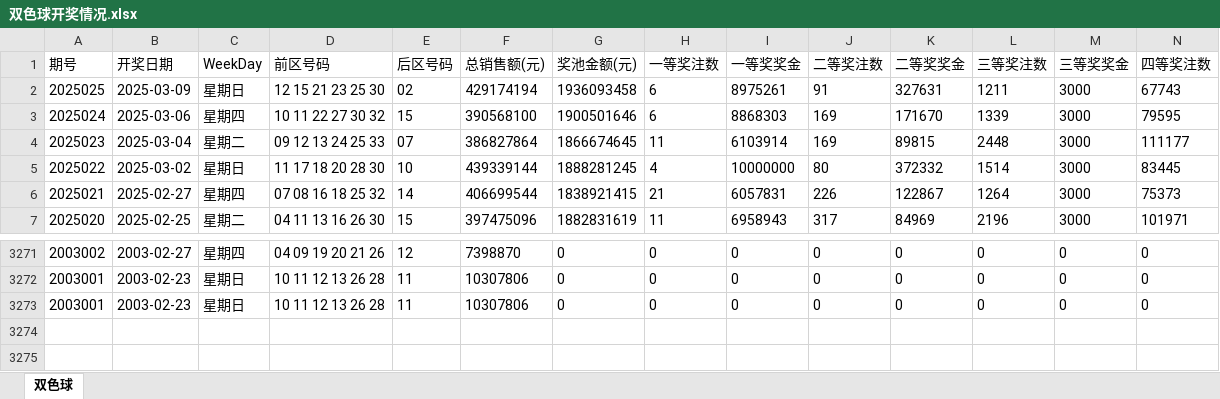
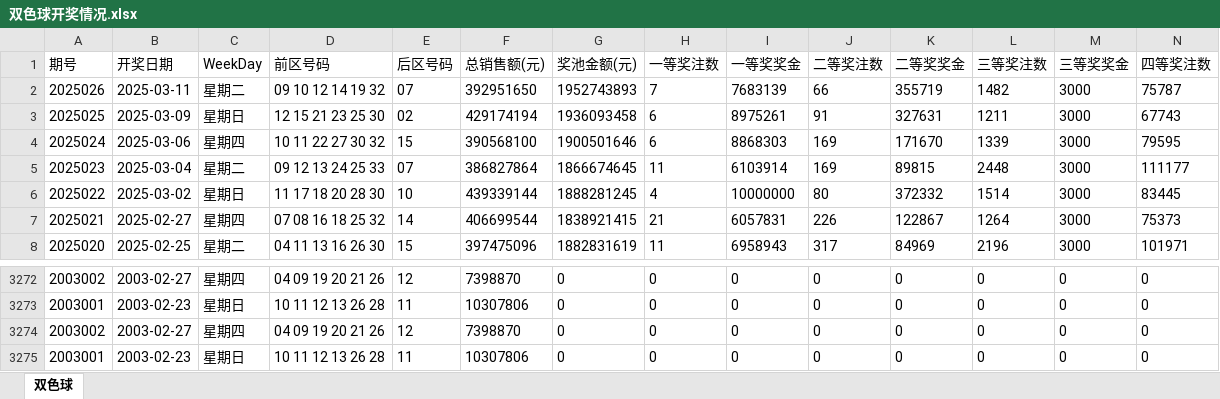
Before and after one commit to konglr/Lottery, an Excel workbook: 双色球开奖情况.xlsx, sheet 双色球, drawn as a sheet; only a part is shown, gaps mark what is left out; values as stored, in another font and other column widths than the file's, no borders; rows hold the shown columns only; the diff names each change by its address in the sheet, - before the commit and + after, or states it on an @@ line.

```diff
--- a/双色球开奖情况.xlsx (sheet 双色球)
+++ b/双色球开奖情况.xlsx (sheet 双色球)
+row 2: 2025026 | 2025-03-11 | 星期二 | 09 10 12 14 19 32 | 07 | 392951650 | 1952743893 | 7 | 7683139 | 66 | 355719 | 1482 | 3000 | 75787
+row 3274: 2003002 | 2003-02-27 | 星期四 | 04 09 19 20 21 26 | 12 | 7398870 | 0 | 0 | 0 | 0 | 0 | 0 | 0 | 0
```
Also changed, not shown: 2 other files.
